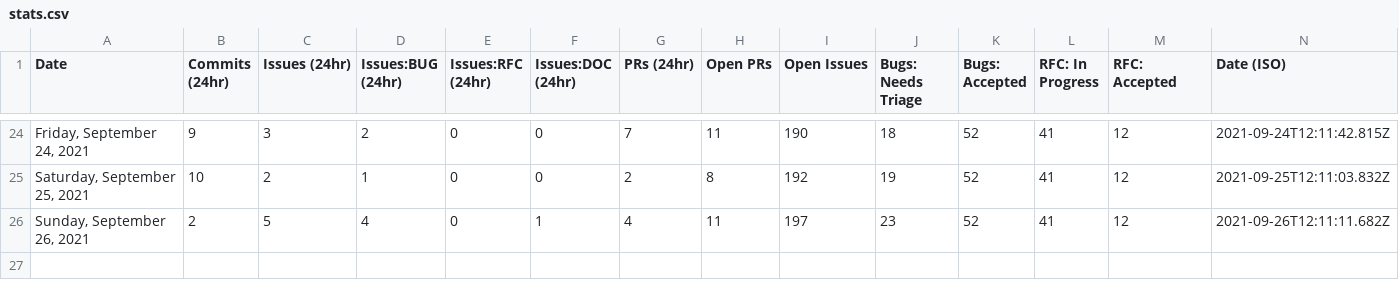
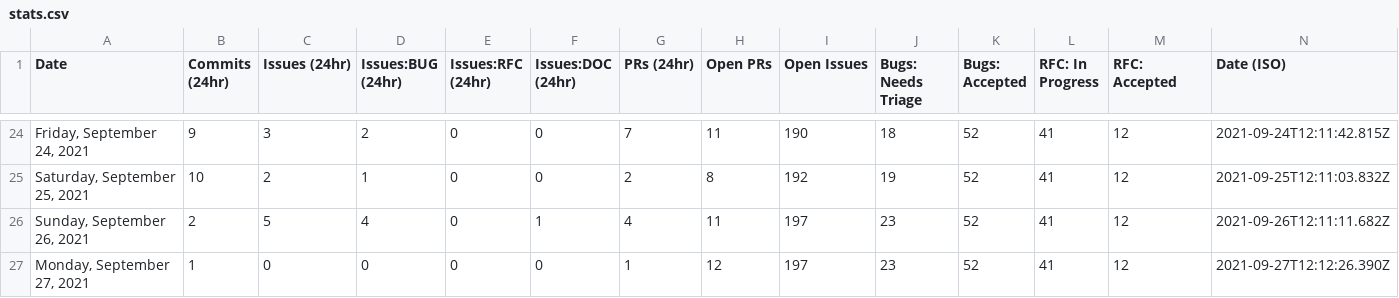
Before and after one commit to sj-rai/astro, a CSV file: scripts/stats/stats.csv, drawn as a sheet; only a part is shown, gaps mark what is left out.

```diff
--- a/scripts/stats/stats.csv
+++ b/scripts/stats/stats.csv
@@ -26 +26,2 @@ Date,Commits (24hr),Issues (24hr),Issues:BUG (24hr),Issues:RFC (24hr),Issues:DOC
 "Sunday, September 26, 2021",2,5,4,0,1,4,11,197,23,52,41,12,"2021-09-26T12:11:11.682Z"
+"Monday, September 27, 2021",1,0,0,0,0,1,12,197,23,52,41,12,"2021-09-27T12:12:26.390Z"
```
